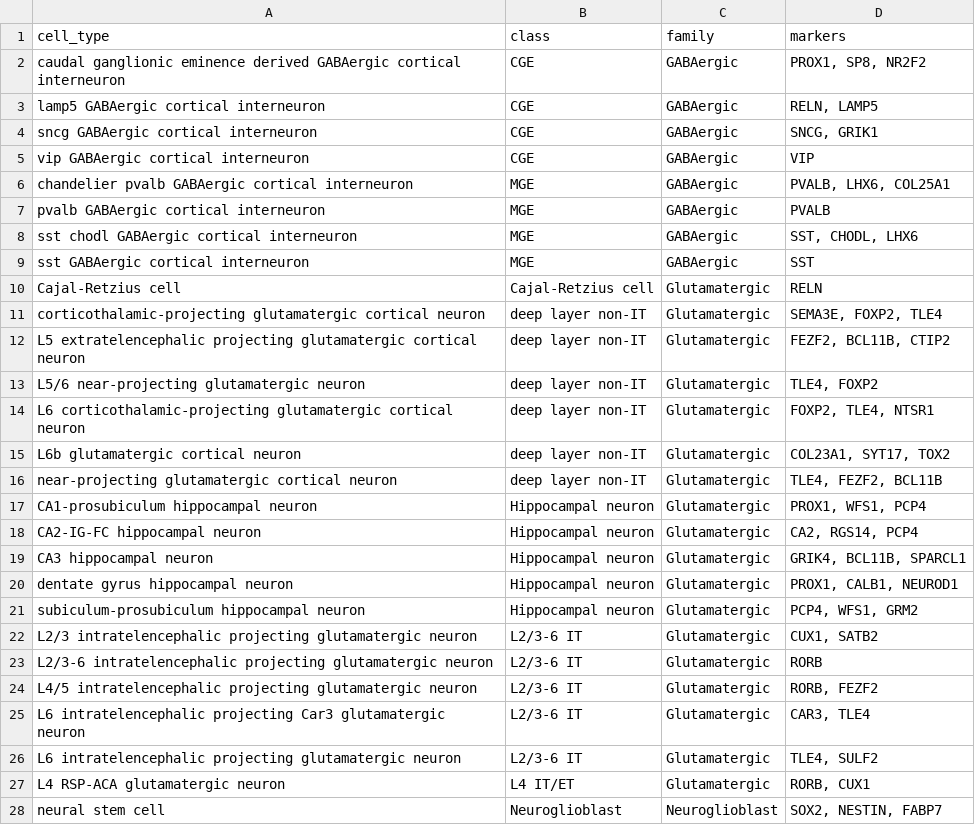
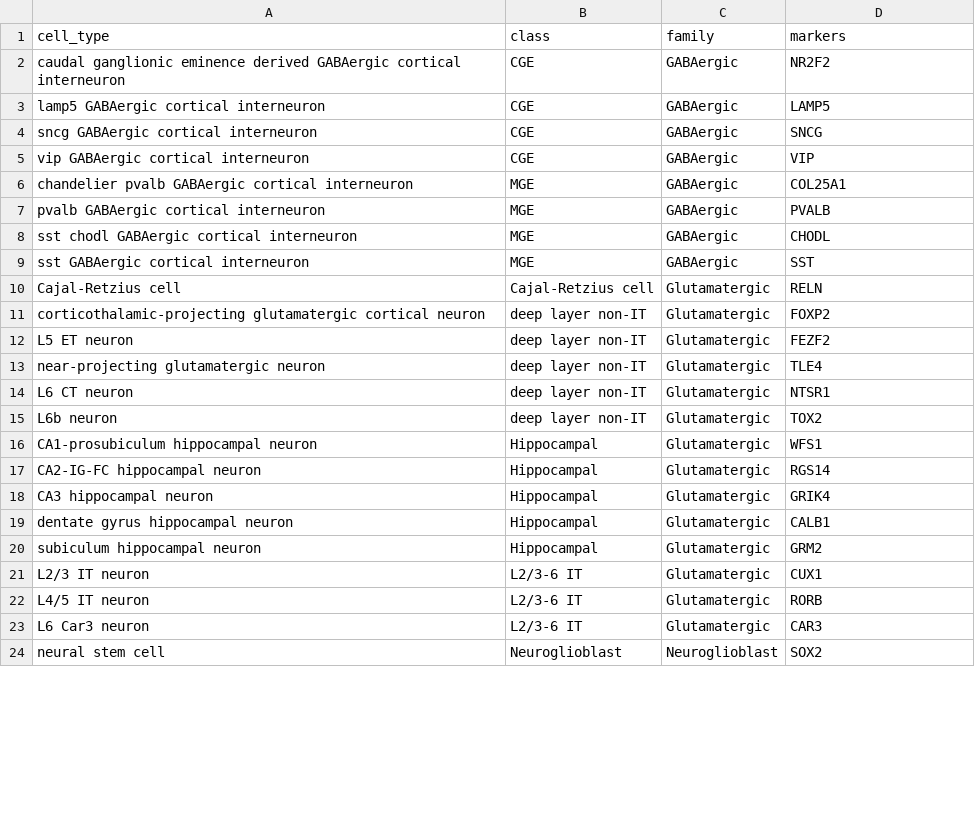
Before and after one commit to PavlidisLab/sc-annotation-pipeline, a TSV file: meta/cell_type_markers.tsv, drawn as a sheet; only a part is shown; the diff covers the shown part only.

```diff
--- a/meta/cell_type_markers.tsv
+++ b/meta/cell_type_markers.tsv
@@ -1,28 +1,24 @@
 cell_type	class	family	markers
-caudal ganglionic eminence derived GABAergic cortical interneuron	CGE	GABAergic	PROX1, SP8, NR2F2
-lamp5 GABAergic cortical interneuron	CGE	GABAergic	RELN, LAMP5
-sncg GABAergic cortical interneuron	CGE	GABAergic	SNCG, GRIK1
+caudal ganglionic eminence derived GABAergic cortical interneuron	CGE	GABAergic	NR2F2
+lamp5 GABAergic cortical interneuron	CGE	GABAergic	LAMP5
+sncg GABAergic cortical interneuron	CGE	GABAergic	SNCG
 vip GABAergic cortical interneuron	CGE	GABAergic	VIP
-chandelier pvalb GABAergic cortical interneuron	MGE	GABAergic	PVALB, LHX6, COL25A1
+chandelier pvalb GABAergic cortical interneuron	MGE	GABAergic	COL25A1
 pvalb GABAergic cortical interneuron	MGE	GABAergic	PVALB
-sst chodl GABAergic cortical interneuron	MGE	GABAergic	SST, CHODL, LHX6
+sst chodl GABAergic cortical interneuron	MGE	GABAergic	CHODL
 sst GABAergic cortical interneuron	MGE	GABAergic	SST
 Cajal-Retzius cell	Cajal-Retzius cell	Glutamatergic	RELN
-corticothalamic-projecting glutamatergic cortical neuron	deep layer non-IT	Glutamatergic	SEMA3E, FOXP2, TLE4
-L5 extratelencephalic projecting glutamatergic cortical neuron	deep layer non-IT	Glutamatergic	FEZF2, BCL11B, CTIP2
-L5/6 near-projecting glutamatergic neuron	deep layer non-IT	Glutamatergic	TLE4, FOXP2
-L6 corticothalamic-projecting glutamatergic cortical neuron	deep layer non-IT	Glutamatergic	FOXP2, TLE4, NTSR1
-L6b glutamatergic cortical neuron	deep layer non-IT	Glutamatergic	COL23A1, SYT17, TOX2
-near-projecting glutamatergic cortical neuron	deep layer non-IT	Glutamatergic	TLE4, FEZF2, BCL11B
-CA1-prosubiculum hippocampal neuron	Hippocampal neuron	Glutamatergic	PROX1, WFS1, PCP4
-CA2-IG-FC hippocampal neuron	Hippocampal neuron	Glutamatergic	CA2, RGS14, PCP4
-CA3 hippocampal neuron	Hippocampal neuron	Glutamatergic	GRIK4, BCL11B, SPARCL1
-dentate gyrus hippocampal neuron	Hippocampal neuron	Glutamatergic	PROX1, CALB1, NEUROD1
-subiculum-prosubiculum hippocampal neuron	Hippocampal neuron	Glutamatergic	PCP4, WFS1, GRM2
-L2/3 intratelencephalic projecting glutamatergic neuron	L2/3-6 IT	Glutamatergic	CUX1, SATB2
-L2/3-6 intratelencephalic projecting glutamatergic neuron	L2/3-6 IT	Glutamatergic	RORB
-L4/5 intratelencephalic projecting glutamatergic neuron	L2/3-6 IT	Glutamatergic	RORB, FEZF2
-L6 intratelencephalic projecting Car3 glutamatergic neuron	L2/3-6 IT	Glutamatergic	CAR3, TLE4
-L6 intratelencephalic projecting glutamatergic neuron	L2/3-6 IT	Glutamatergic	TLE4, SULF2
-L4 RSP-ACA glutamatergic neuron	L4 IT/ET	Glutamatergic	RORB, CUX1
-neural stem cell	Neuroglioblast	Neuroglioblast	SOX2, NESTIN, FABP7
+corticothalamic-projecting glutamatergic cortical neuron	deep layer non-IT	Glutamatergic	FOXP2
+L5 ET neuron	deep layer non-IT	Glutamatergic	FEZF2
+near-projecting glutamatergic neuron	deep layer non-IT	Glutamatergic	TLE4
+L6 CT neuron	deep layer non-IT	Glutamatergic	NTSR1
+L6b neuron	deep layer non-IT	Glutamatergic	TOX2
+CA1-prosubiculum hippocampal neuron	Hippocampal	Glutamatergic	WFS1
+CA2-IG-FC hippocampal neuron	Hippocampal	Glutamatergic	RGS14
+CA3 hippocampal neuron	Hippocampal	Glutamatergic	GRIK4
+dentate gyrus hippocampal neuron	Hippocampal	Glutamatergic	CALB1
+subiculum hippocampal neuron	Hippocampal	Glutamatergic	GRM2
+L2/3 IT neuron	L2/3-6 IT	Glutamatergic	CUX1
+L4/5 IT neuron	L2/3-6 IT	Glutamatergic	RORB
+L6 Car3 neuron	L2/3-6 IT	Glutamatergic	CAR3
+neural stem cell	Neuroglioblast	Neuroglioblast	SOX2
```
Also changed, not shown: 19 edited cells elsewhere in this file, meta/rename_cells_hsap.tsv, 11 other files.
